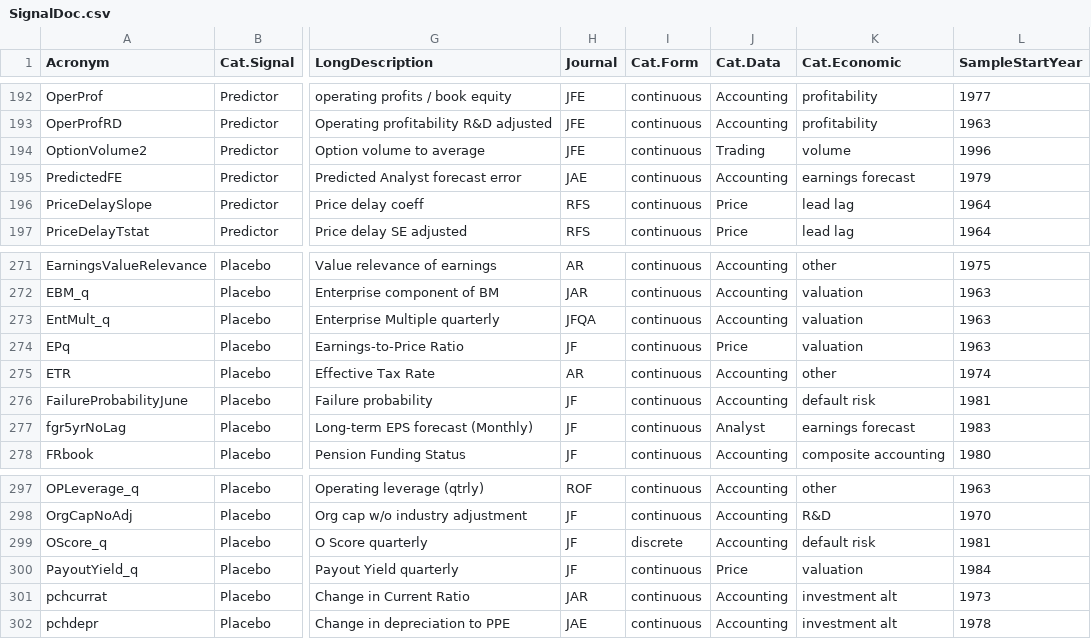
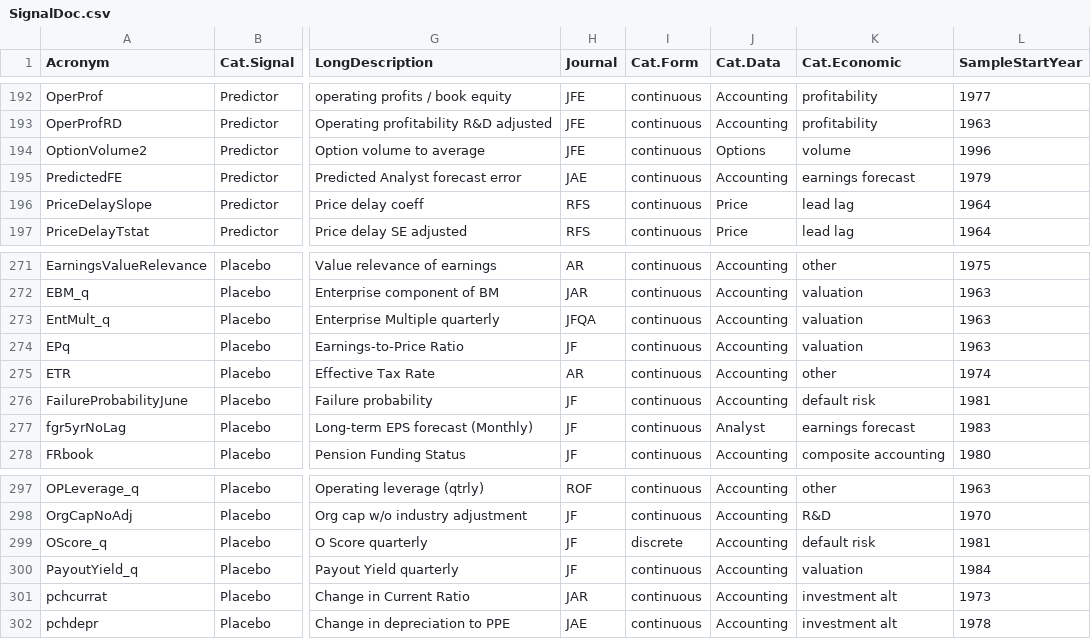
Before and after one commit to OpenSourceAP/CrossSection, a CSV file: SignalDoc.csv, drawn as a sheet; only a part is shown, gaps mark what is left out; the diff covers the shown part only; the diff names each change by its address in the sheet, - before the commit and + after, or states it on an @@ line.

Commit message:
SignalDoc Cat.Data patches
see https://github.com/OpenSourceAP/CrossSection/issues/98

```diff
--- a/SignalDoc.csv
+++ b/SignalDoc.csv
-J194 (Cat.Data): Trading
+J194 (Cat.Data): Options
-J274 (Cat.Data): Price
+J274 (Cat.Data): Accounting
-J300 (Cat.Data): Price
+J300 (Cat.Data): Accounting
```
Also changed, not shown: 9 edited cells elsewhere in this file.
